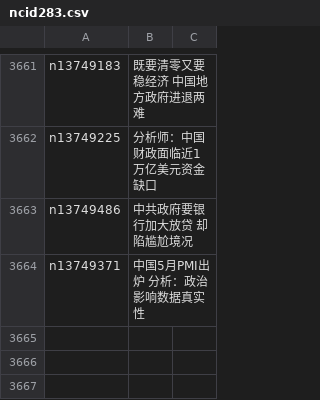
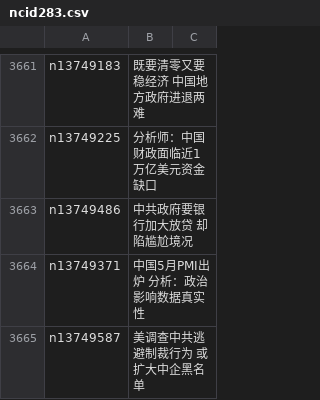
Before and after one commit to easy2view/epoch-news, a CSV file: indexes/ncid283.csv, drawn as a sheet; only a part is shown, gaps mark what is left out.

```diff
--- a/indexes/ncid283.csv
+++ b/indexes/ncid283.csv
@@ -3664 +3664,2 @@ n13749486,中共政府要银行加大放贷 却陷尴尬境况
 n13749371,中国5月PMI出炉 分析：政治影响数据真实性
+n13749587,美调查中共逃避制裁行为 或扩大中企黑名单
```
Also changed, not shown: indexes/ncid1078159.csv, indexes/ncid1078160.csv, 41 other files.
